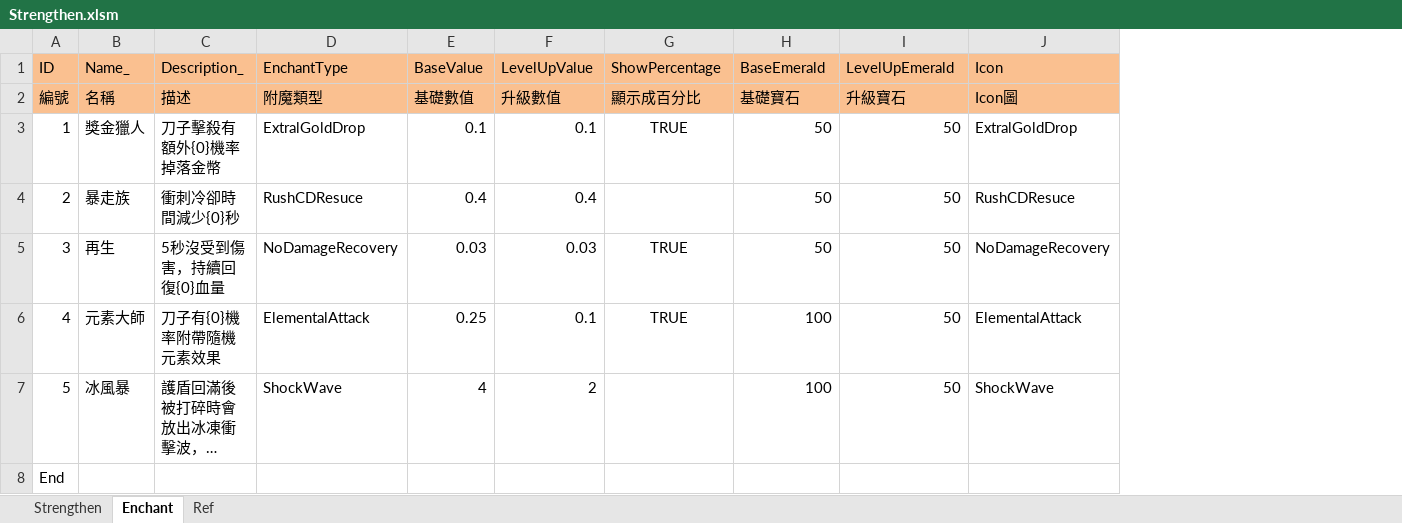
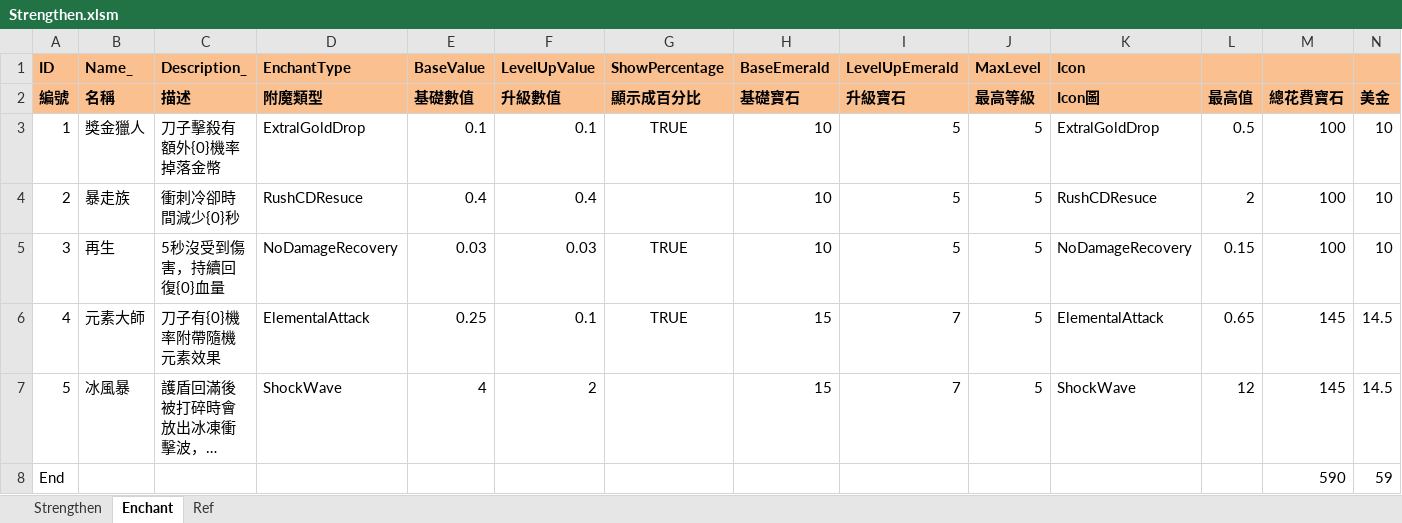
Before and after one commit to scozirge/30sHero, an Excel workbook: 30SecHero/Designer/Strengthen.xlsm, sheet Enchant, drawn as a sheet; long unchanged cells end in …; values as stored, in another font and other column widths than the file's, no borders; addresses are those after the commit; the diff names each change by its address in the sheet, - before the commit and + after, or states it on an @@ line.

```diff
--- a/30SecHero/Designer/Strengthen.xlsm (sheet Enchant)
+++ b/30SecHero/Designer/Strengthen.xlsm (sheet Enchant)
+column J (MaxLevel), rows 2-7: 最高等級 | 5 | 5 | 5 | 5 | 5
+column L, rows 2-7: 最高值 | 0.5 | 2 | 0.15 | 0.65 | 12
+column M, rows 2-8: 總花費寶石 | 100 | 100 | 100 | 145 | 145 | 590
+column N, rows 2-8: 美金 | 10 | 10 | 10 | 14.5 | 14.5 | 59
-A1:I2 bold: off
+A1:I2 bold: on
-K1:K2 bold: off
+K1:K2 bold: on
-H3:H5 (BaseEmerald): 50
+H3:H5 (BaseEmerald): 10
-I3:I5 (LevelUpEmerald): 50
+I3:I5 (LevelUpEmerald): 5
-H6:H7 (BaseEmerald): 100
+H6:H7 (BaseEmerald): 15
-I6:I7 (LevelUpEmerald): 50
+I6:I7 (LevelUpEmerald): 7
```
Also changed, not shown: sheet Strengthen, formulas that keep their value, 30SecHero/Designer/GameSetting.xlsm, 30SecHero/Designer/String_Strengthen.xlsm, 25 other files.
